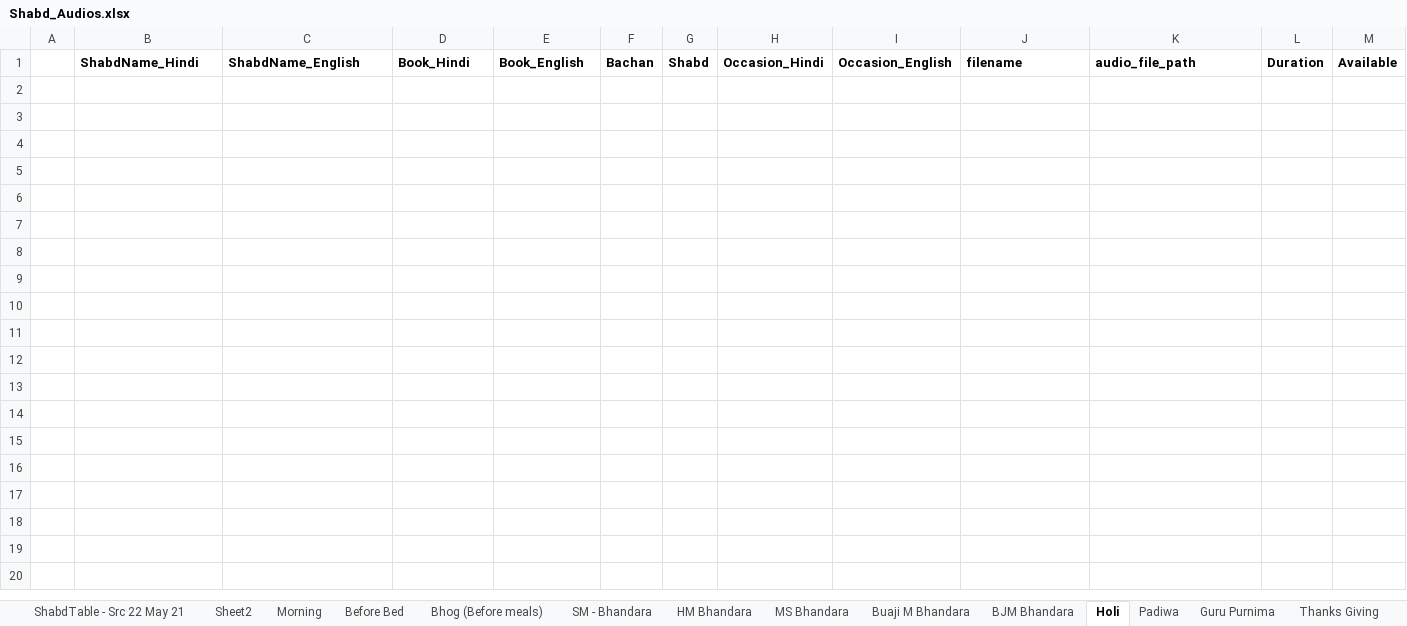
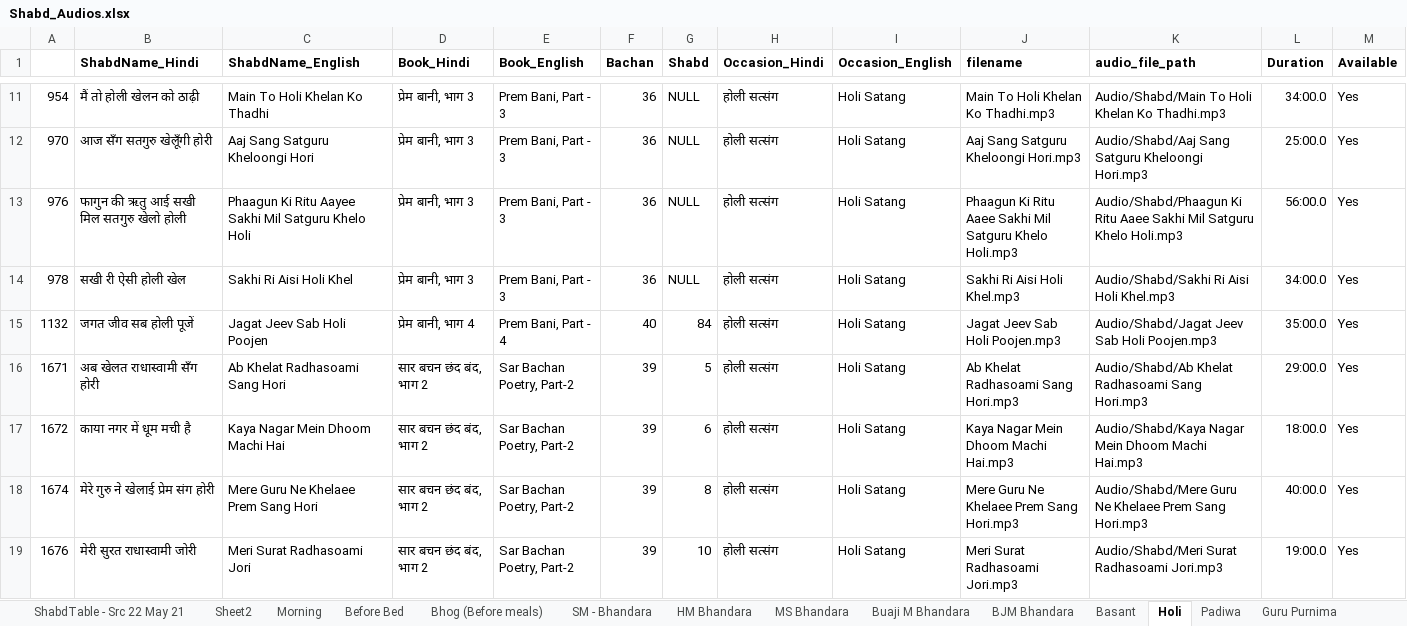
Before and after one commit to RS-Website/Code, an Excel workbook: Shabd_Audios.xlsx, sheet Holi, drawn as a sheet; only a part is shown, gaps mark what is left out; values as stored, in another font and other column widths than the file's, no borders; rows hold the shown columns only; the diff covers the shown part only; the diff names each change by its address in the sheet, - before the commit and + after, or states it on an @@ line.

Commit message:
wip - sheet breakup by category

```diff
--- a/Shabd_Audios.xlsx (sheet Holi)
+++ b/Shabd_Audios.xlsx (sheet Holi)
+sheet tab: Basant
+row 11: 954 | मैं तो होली खेलन को ठाढ़ी | Main To Holi Khelan Ko Thadhi | प्रेम बानी, भाग 3 | Prem Bani, Part - 3 | 36 | NULL | होली सत्संग | Holi Satang | Main To Holi Khelan Ko Thadhi.mp3 | Audio/Shabd/Main To Holi Khelan Ko Thadhi.mp3 | 34:00.0 | Yes
+row 12: 970 | आज सँग सतगुरु खेलूँगी होरी | Aaj Sang Satguru Kheloongi Hori | प्रेम बानी, भाग 3 | Prem Bani, Part - 3 | 36 | NULL | होली सत्संग | Holi Satang | Aaj Sang Satguru Kheloongi Hori.mp3 | Audio/Shabd/Aaj Sang Satguru Kheloongi Hori.mp3 | 25:00.0 | Yes
+row 13: 976 | फागुन की ऋतु आई सखी मिल सतगुरु खेलो होली | Phaagun Ki Ritu Aayee Sakhi Mil Satguru Khelo Holi | प्रेम बानी, भाग 3 | Prem Bani, Part - 3 | 36 | NULL | होली सत्संग | Holi Satang | Phaagun Ki Ritu Aaee Sakhi Mil Satguru Khelo Holi.mp3 | Audio/Shabd/Phaagun Ki Ritu Aaee Sakhi Mil Satguru Khelo Holi.mp3 | 56:00.0 | Yes
+row 14: 978 | सखी री ऐसी होली खेल | Sakhi Ri Aisi Holi Khel | प्रेम बानी, भाग 3 | Prem Bani, Part - 3 | 36 | NULL | होली सत्संग | Holi Satang | Sakhi Ri Aisi Holi Khel.mp3 | Audio/Shabd/Sakhi Ri Aisi Holi Khel.mp3 | 34:00.0 | Yes
+row 15: 1132 | जगत जीव सब होली पूजें | Jagat Jeev Sab Holi Poojen | प्रेम बानी, भाग 4 | Prem Bani, Part - 4 | 40 | 84 | होली सत्संग | Holi Satang | Jagat Jeev Sab Holi Poojen.mp3 | Audio/Shabd/Jagat Jeev Sab Holi Poojen.mp3 | 35:00.0 | Yes
+row 16: 1671 | अब खेलत राधास्वामी सँग होरी | Ab Khelat Radhasoami Sang Hori | सार बचन छंद बंद, भाग 2 | Sar Bachan Poetry, Part-2 | 39 | 5 | होली सत्संग | Holi Satang | Ab Khelat Radhasoami Sang Hori.mp3 | Audio/Shabd/Ab Khelat Radhasoami Sang Hori.mp3 | 29:00.0 | Yes
+row 17: 1672 | काया नगर में धूम मची है | Kaya Nagar Mein Dhoom Machi Hai | सार बचन छंद बंद, भाग 2 | Sar Bachan Poetry, Part-2 | 39 | 6 | होली सत्संग | Holi Satang | Kaya Nagar Mein Dhoom Machi Hai.mp3 | Audio/Shabd/Kaya Nagar Mein Dhoom Machi Hai.mp3 | 18:00.0 | Yes
+row 18: 1674 | मेरे गुरु ने खेलाई प्रेम संग होरी | Mere Guru Ne Khelaee Prem Sang Hori | सार बचन छंद बंद, भाग 2 | Sar Bachan Poetry, Part-2 | 39 | 8 | होली सत्संग | Holi Satang | Mere Guru Ne Khelaee Prem Sang Hori.mp3 | Audio/Shabd/Mere Guru Ne Khelaee Prem Sang Hori.mp3 | 40:00.0 | Yes
+row 19: 1676 | मेरी सुरत राधास्वामी जोरी | Meri Surat Radhasoami Jori | सार बचन छंद बंद, भाग 2 | Sar Bachan Poetry, Part-2 | 39 | 10 | होली सत्संग | Holi Satang | Meri Surat Radhasoami Jori.mp3 | Audio/Shabd/Meri Surat Radhasoami Jori.mp3 | 19:00.0 | Yes
```
Also changed, not shown: 11 added rows elsewhere in this sheet, sheet Sheet2, sheet end stage, sheet Yearning, sheet Prayer in Feet of RS Dayal, sheet Artis, sheet Guru Purnima, 18 more sheets.
